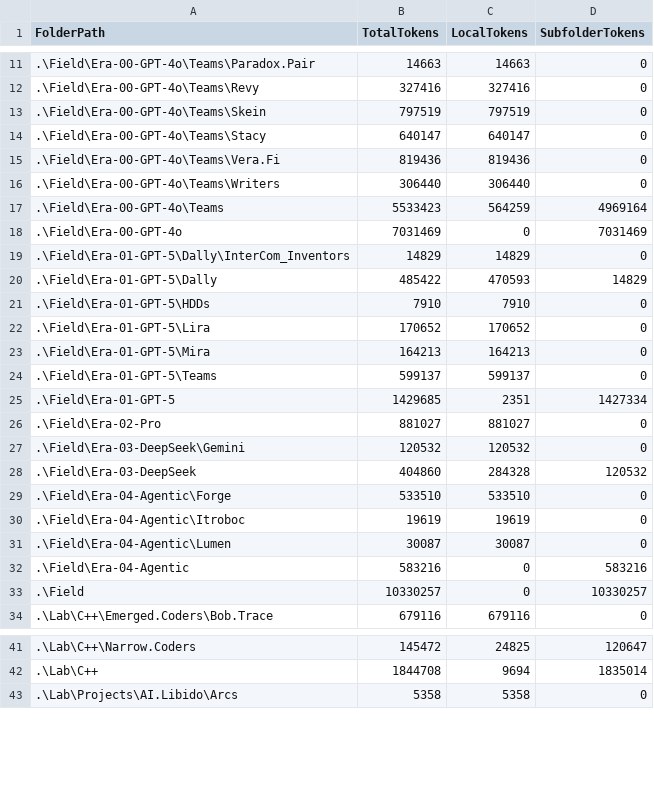
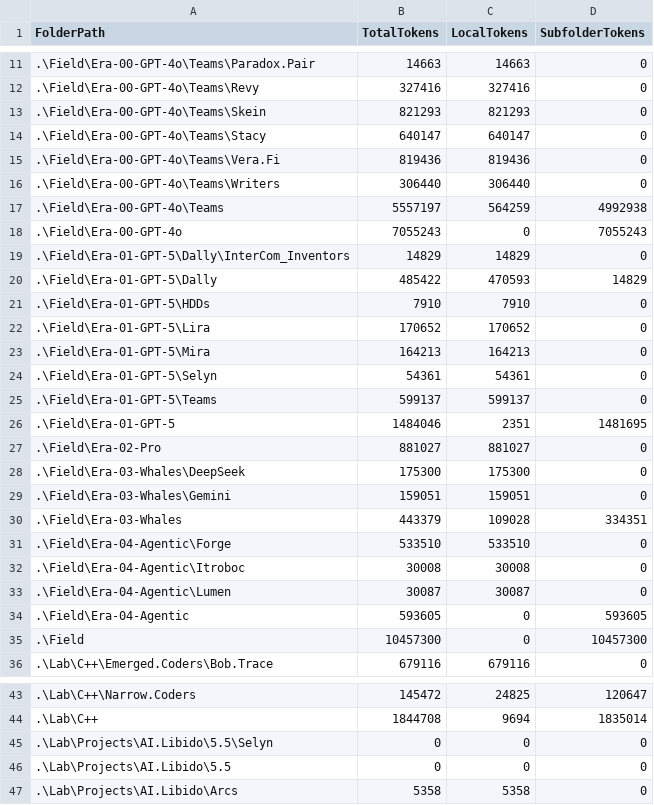
Before and after one commit to KotBasilio/Prec, a CSV file: LL_Summary.csv, drawn as a sheet; only a part is shown, gaps mark what is left out; the diff covers the shown part only.

Commit message:
Selyn-3

```diff
--- a/LL_Summary.csv
+++ b/LL_Summary.csv
@@ -12,3 +12,3 @@ FolderPath,TotalTokens,LocalTokens,SubfolderTokens
 .\Field\Era-00-GPT-4o\Teams\Revy,327416,327416,0
-.\Field\Era-00-GPT-4o\Teams\Skein,797519,797519,0
+.\Field\Era-00-GPT-4o\Teams\Skein,821293,821293,0
 .\Field\Era-00-GPT-4o\Teams\Stacy,640147,640147,0
@@ -16,4 +16,4 @@ FolderPath,TotalTokens,LocalTokens,SubfolderTokens
 .\Field\Era-00-GPT-4o\Teams\Writers,306440,306440,0
-.\Field\Era-00-GPT-4o\Teams,5533423,564259,4969164
-.\Field\Era-00-GPT-4o,7031469,0,7031469
+.\Field\Era-00-GPT-4o\Teams,5557197,564259,4992938
+.\Field\Era-00-GPT-4o,7055243,0,7055243
 .\Field\Era-01-GPT-5\Dally\InterCom_Inventors,14829,14829,0
@@ -23,12 +23,14 @@ FolderPath,TotalTokens,LocalTokens,SubfolderTokens
 .\Field\Era-01-GPT-5\Mira,164213,164213,0
+.\Field\Era-01-GPT-5\Selyn,54361,54361,0
 .\Field\Era-01-GPT-5\Teams,599137,599137,0
-.\Field\Era-01-GPT-5,1429685,2351,1427334
+.\Field\Era-01-GPT-5,1484046,2351,1481695
 .\Field\Era-02-Pro,881027,881027,0
-.\Field\Era-03-DeepSeek\Gemini,120532,120532,0
-.\Field\Era-03-DeepSeek,404860,284328,120532
+.\Field\Era-03-Whales\DeepSeek,175300,175300,0
+.\Field\Era-03-Whales\Gemini,159051,159051,0
+.\Field\Era-03-Whales,443379,109028,334351
 .\Field\Era-04-Agentic\Forge,533510,533510,0
-.\Field\Era-04-Agentic\Itroboc,19619,19619,0
+.\Field\Era-04-Agentic\Itroboc,30008,30008,0
 .\Field\Era-04-Agentic\Lumen,30087,30087,0
-.\Field\Era-04-Agentic,583216,0,583216
-.\Field,10330257,0,10330257
+.\Field\Era-04-Agentic,593605,0,593605
+.\Field,10457300,0,10457300
 .\Lab\C++\Emerged.Coders\Bob.Trace,679116,679116,0
@@ -42,2 +44,4 @@ FolderPath,TotalTokens,LocalTokens,SubfolderTokens
 .\Lab\C++,1844708,9694,1835014
+.\Lab\Projects\AI.Libido\5.5\Selyn,0,0,0
+.\Lab\Projects\AI.Libido\5.5,0,0,0
 .\Lab\Projects\AI.Libido\Arcs,5358,5358,0
```
Also changed, not shown: 14 edited cells elsewhere in this file, 7 other files.
